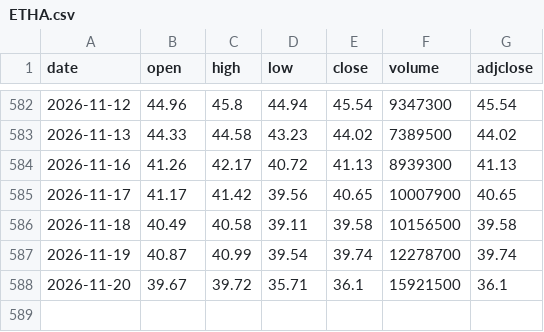
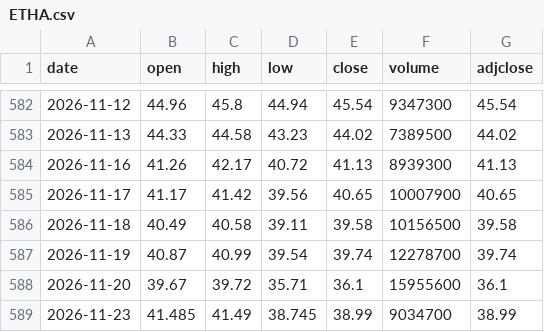
Before and after one commit to dmhenke/Crypto_Tracking_Fun, a CSV file: data/ETHA.csv, drawn as a sheet; only a part is shown, gaps mark what is left out.

```diff
--- a/data/ETHA.csv
+++ b/data/ETHA.csv
@@ -587,2 +587,3 @@
 2026-11-19,40.87,40.99,39.54,39.74,12278700,39.74
-2026-11-20,39.67,39.72,35.71,36.1,15921500,36.1
+2026-11-20,39.67,39.72,35.71,36.1,15955600,36.1
+2026-11-23,41.485,41.49,38.745,38.99,9034700,38.99
```
Also changed, not shown: data/ADA-USD.csv, data/BTC-USD.csv, 9 other files.
